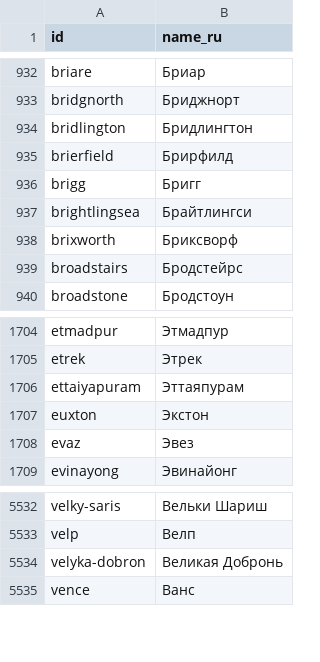
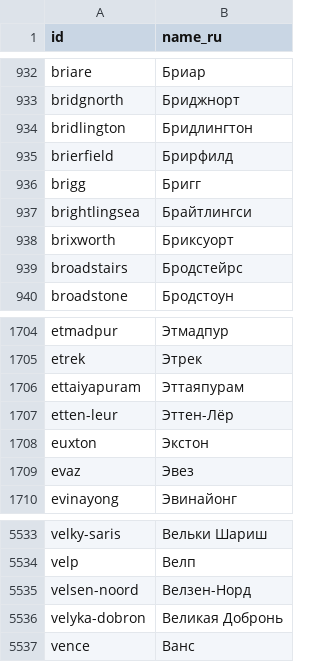
Before and after one commit to parnickname/ostrovok-parser, a CSV file: data/loaders/wikidata/city_names_ru.csv, drawn as a sheet; only a part is shown, gaps mark what is left out.

```diff
--- a/data/loaders/wikidata/city_names_ru.csv
+++ b/data/loaders/wikidata/city_names_ru.csv
@@ -937,3 +937,3 @@ brigg,Бригг
 brightlingsea,Брайтлингси
-brixworth,Бриксворф
+brixworth,Бриксуорт
 broadstairs,Бродстейрс
@@ -1706,2 +1706,3 @@ etrek,Этрек
 ettaiyapuram,Эттаяпурам
+etten-leur,Эттен-Лёр
 euxton,Экстон
@@ -5533,2 +5534,3 @@ velky-saris,Вельки Шариш
 velp,Велп
+velsen-noord,Велзен-Норд
 velyka-dobron,Великая Добронь
```
Also changed, not shown: data/loaders/travelpayouts/direct_flights.csv, 16 other files.
